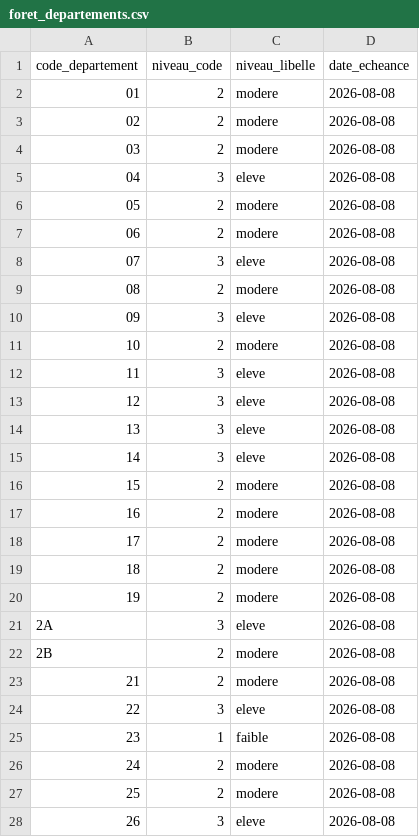
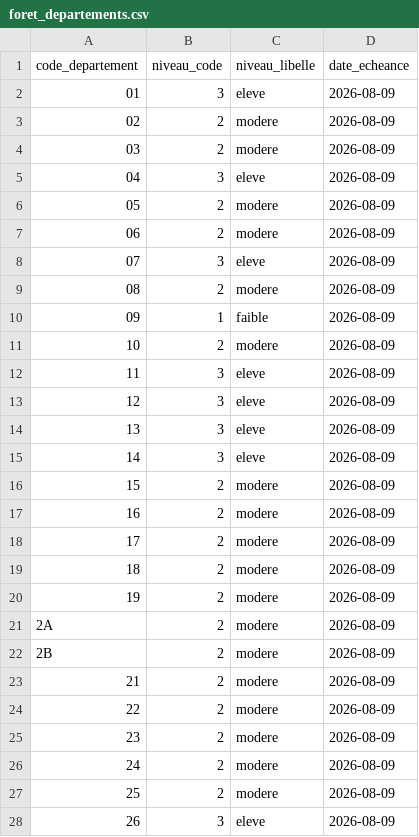
Before and after one commit to adumas1350/data_meteo, a CSV file: foret_departements.csv, drawn as a sheet; only a part is shown; the diff covers the shown part only.

```diff
--- a/foret_departements.csv
+++ b/foret_departements.csv
@@ -1,28 +1,28 @@
 code_departement,niveau_code,niveau_libelle,date_echeance
-01,2,modere,2026-08-08
-02,2,modere,2026-08-08
-03,2,modere,2026-08-08
-04,3,eleve,2026-08-08
-05,2,modere,2026-08-08
-06,2,modere,2026-08-08
-07,3,eleve,2026-08-08
-08,2,modere,2026-08-08
-09,3,eleve,2026-08-08
-10,2,modere,2026-08-08
-11,3,eleve,2026-08-08
-12,3,eleve,2026-08-08
-13,3,eleve,2026-08-08
-14,3,eleve,2026-08-08
-15,2,modere,2026-08-08
-16,2,modere,2026-08-08
-17,2,modere,2026-08-08
-18,2,modere,2026-08-08
-19,2,modere,2026-08-08
-2A,3,eleve,2026-08-08
-2B,2,modere,2026-08-08
-21,2,modere,2026-08-08
-22,3,eleve,2026-08-08
-23,1,faible,2026-08-08
-24,2,modere,2026-08-08
-25,2,modere,2026-08-08
-26,3,eleve,2026-08-08
+01,3,eleve,2026-08-09
+02,2,modere,2026-08-09
+03,2,modere,2026-08-09
+04,3,eleve,2026-08-09
+05,2,modere,2026-08-09
+06,2,modere,2026-08-09
+07,3,eleve,2026-08-09
+08,2,modere,2026-08-09
+09,1,faible,2026-08-09
+10,2,modere,2026-08-09
+11,3,eleve,2026-08-09
+12,3,eleve,2026-08-09
+13,3,eleve,2026-08-09
+14,3,eleve,2026-08-09
+15,2,modere,2026-08-09
+16,2,modere,2026-08-09
+17,2,modere,2026-08-09
+18,2,modere,2026-08-09
+19,2,modere,2026-08-09
+2A,2,modere,2026-08-09
+2B,2,modere,2026-08-09
+21,2,modere,2026-08-09
+22,2,modere,2026-08-09
+23,2,modere,2026-08-09
+24,2,modere,2026-08-09
+25,2,modere,2026-08-09
+26,3,eleve,2026-08-09
```
Also changed, not shown: 113 edited cells elsewhere in this file, canicule_departements.csv.
